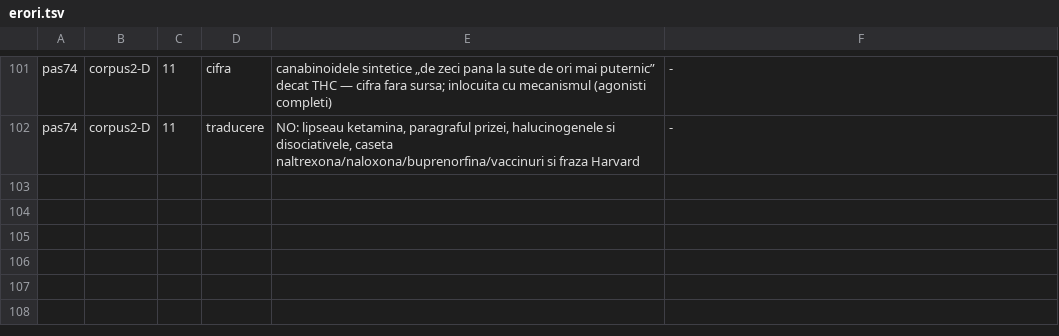
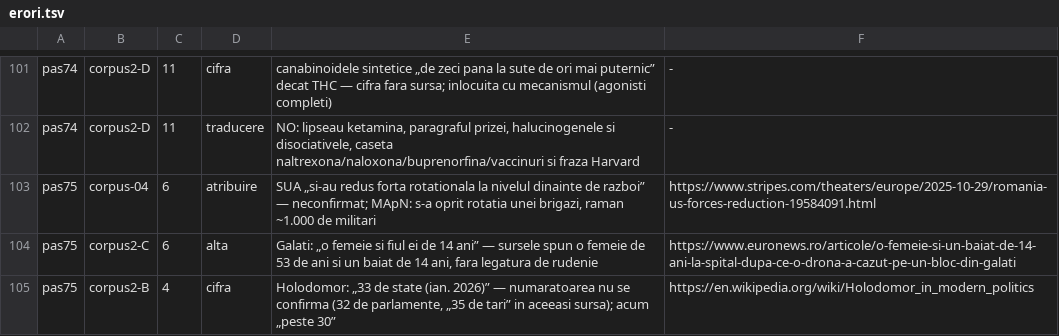
Before and after one commit to norgedan/norgedan.github.io, a TSV file: scripts/erori.tsv, drawn as a sheet; only a part is shown, gaps mark what is left out; the diff names each change by its address in the sheet, - before the commit and + after, or states it on an @@ line.

Commit message:
pas75: entitatile in --surse (T73-T74); Corpus III datat (T75-T77); mentiunea pe hub; datoria 72 -> 57

```diff
--- a/scripts/erori.tsv
+++ b/scripts/erori.tsv
+row 103: pas75 | corpus-04 | 6 | atribuire | SUA „si-au redus forta rotationala la nivelul dinainte de razboi” — neconfirmat; MApN: s-a oprit rotatia unei brigazi, raman ~1.000 de militari | https://www.stripes.com/theaters/europe/2025-10-29/romania-us-forces-reduction-19584091.html
+row 104: pas75 | corpus2-C | 6 | alta | Galati: „o femeie si fiul ei de 14 ani” — sursele spun o femeie de 53 de ani si un baiat de 14 ani, fara legatura de rudenie | https://www.euronews.ro/articole/o-femeie-si-un-baiat-de-14-ani-la-spital-dupa-ce-o-drona-a-cazut-pe-un-bloc-din-galati
+row 105: pas75 | corpus2-B | 4 | cifra | Holodomor: „33 de state (ian. 2026)” — numaratoarea nu se confirma (32 de parlamente, „35 de tari” in aceeasi sursa); acum „peste 30” | https://en.wikipedia.org/wiki/Holodomor_in_modern_politics
```
Also changed, not shown: scripts/afirmatii.tsv, scripts/amprente.tsv, 21 other files.
